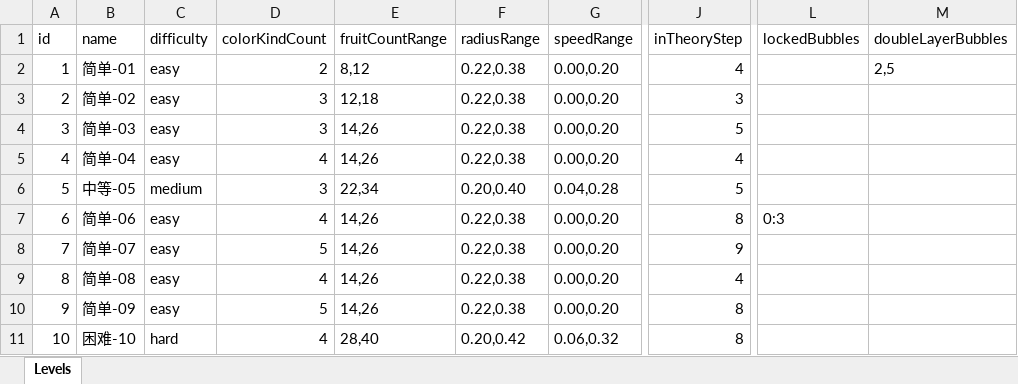
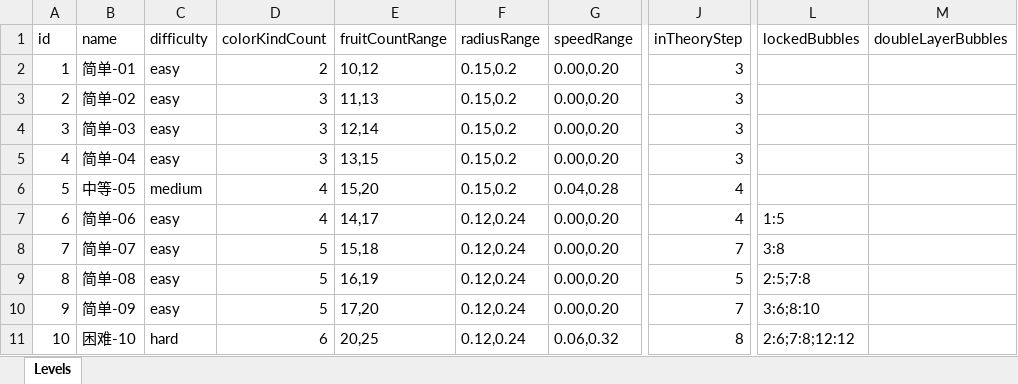
Before and after one commit to wave-F/Sort, an Excel workbook: src/excel/Levels.xlsx, sheet Levels, drawn as a sheet; only a part is shown, gaps mark what is left out; values as stored, in another font and other column widths than the file's, no borders; the diff covers the shown part only; the diff names each change by its address in the sheet, - before the commit and + after, or states it on an @@ line.

Commit message:
level update

```diff
--- a/src/excel/Levels.xlsx (sheet Levels)
+++ b/src/excel/Levels.xlsx (sheet Levels)
-E2 (fruitCountRange): 8,12
+E2 (fruitCountRange): 10,12
-F2:F5 (radiusRange): 0.22,0.38
+F2:F5 (radiusRange): 0.15,0.2
-J2 (inTheoryStep): 4
+J2 (inTheoryStep): 3
-M2 (doubleLayerBubbles): 2,5
+M2 (doubleLayerBubbles): (empty)
-E3 (fruitCountRange): 12,18
+E3 (fruitCountRange): 11,13
-E4 (fruitCountRange): 14,26
+E4 (fruitCountRange): 12,14
-J4 (inTheoryStep): 5
+J4 (inTheoryStep): 3
-D5 (colorKindCount): 4
+D5 (colorKindCount): 3
-E5 (fruitCountRange): 14,26
+E5 (fruitCountRange): 13,15
-J5 (inTheoryStep): 4
+J5 (inTheoryStep): 3
-D6 (colorKindCount): 3
+D6 (colorKindCount): 4
-E6 (fruitCountRange): 22,34
+E6 (fruitCountRange): 15,20
-F6 (radiusRange): 0.20,0.40
+F6 (radiusRange): 0.15,0.2
-J6 (inTheoryStep): 5
+J6 (inTheoryStep): 4
-E7 (fruitCountRange): 14,26
+E7 (fruitCountRange): 14,17
-F7:F10 (radiusRange): 0.22,0.38
+F7:F10 (radiusRange): 0.12,0.24
-J7 (inTheoryStep): 8
+J7 (inTheoryStep): 4
-L7 (lockedBubbles): 0:3
+L7 (lockedBubbles): 1:5
-E8 (fruitCountRange): 14,26
+E8 (fruitCountRange): 15,18
-J8 (inTheoryStep): 9
+J8 (inTheoryStep): 7
-L8 (lockedBubbles): (empty)
+L8 (lockedBubbles): 3:8
-D9 (colorKindCount): 4
+D9 (colorKindCount): 5
-E9 (fruitCountRange): 14,26
+E9 (fruitCountRange): 16,19
-J9 (inTheoryStep): 4
+J9 (inTheoryStep): 5
-L9 (lockedBubbles): (empty)
+L9 (lockedBubbles): 2:5;7:8
-E10 (fruitCountRange): 14,26
+E10 (fruitCountRange): 17,20
-J10 (inTheoryStep): 8
+J10 (inTheoryStep): 7
-L10 (lockedBubbles): (empty)
+L10 (lockedBubbles): 3:6;8:10
-D11 (colorKindCount): 4
+D11 (colorKindCount): 6
-E11 (fruitCountRange): 28,40
+E11 (fruitCountRange): 20,25
-F11 (radiusRange): 0.20,0.42
+F11 (radiusRange): 0.12,0.24
-L11 (lockedBubbles): (empty)
+L11 (lockedBubbles): 2:6;7:8;12:12
```
Also changed, not shown: 49 edited cells elsewhere in this sheet, 5 other files.
